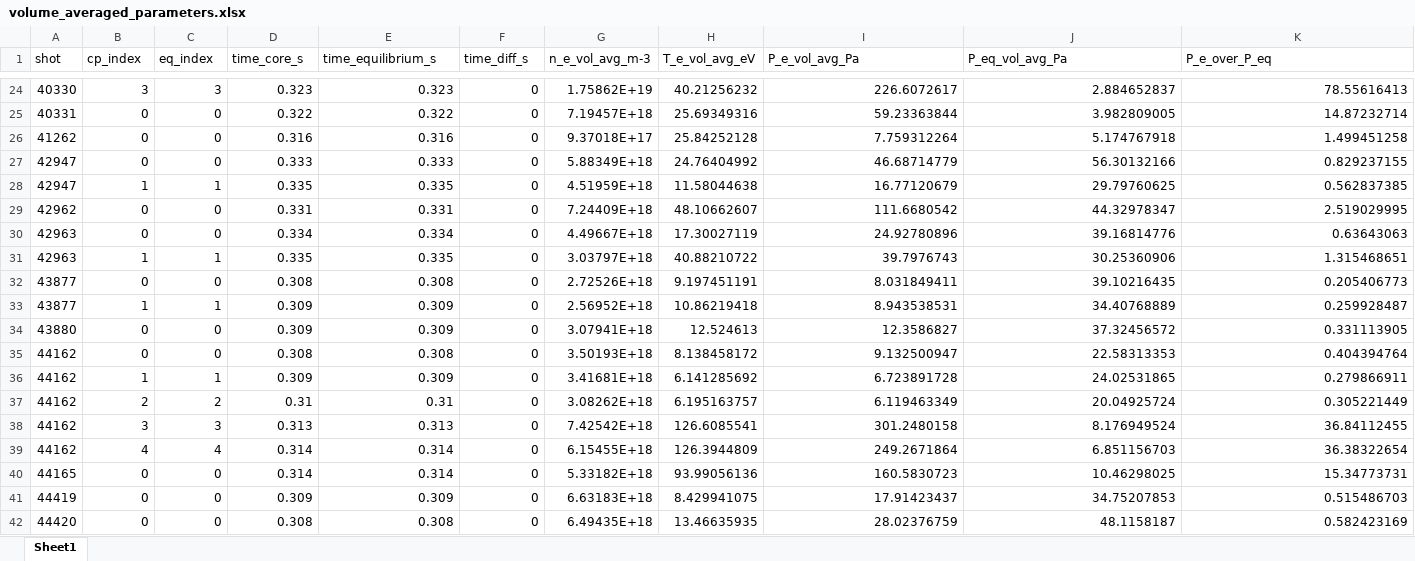
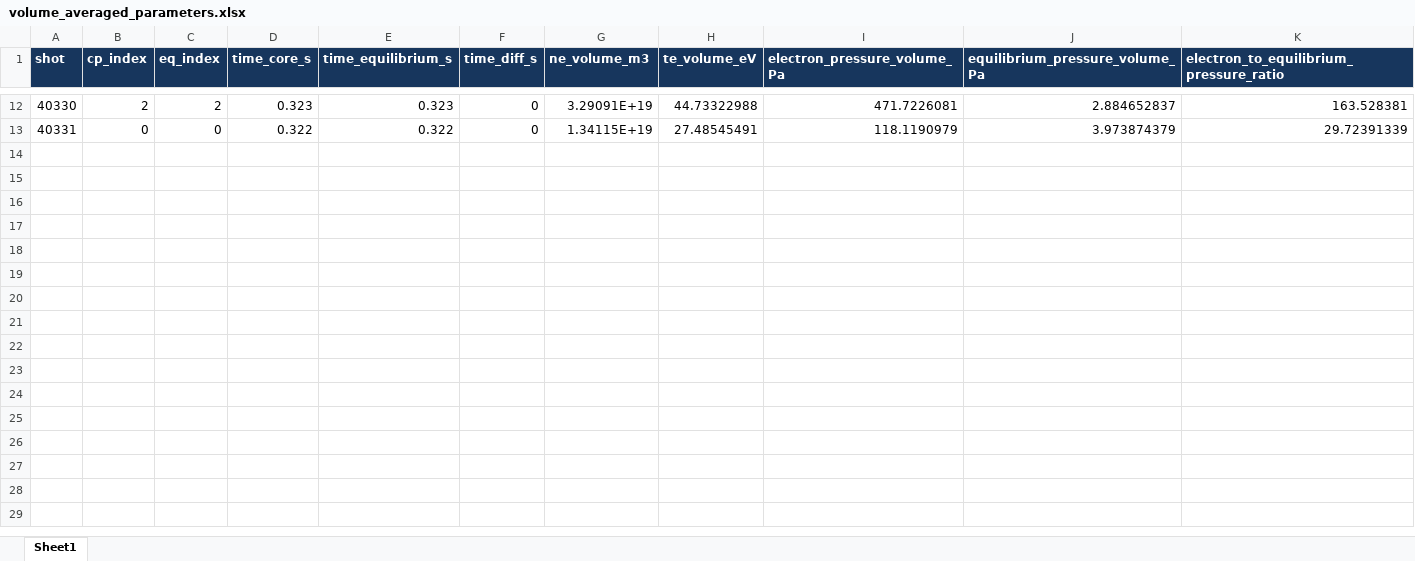
Before and after one commit to VEST-Tokamak/vaft, an Excel workbook: workflow/automatic_pipeline_3_data_summary/volume_averaged_parameters.xlsx, sheet Sheet1, drawn as a sheet; only a part is shown, gaps mark what is left out; values as stored, in another font and other column widths than the file's, no borders; removed rows and columns are numbered as before the commit, all else as after; the diff covers the shown part only; the diff names each change by its address in the sheet, - before the commit and + after, or states it on an @@ line.

```diff
--- a/workflow/automatic_pipeline_3_data_summary/volume_averaged_parameters.xlsx (sheet Sheet1)
+++ b/workflow/automatic_pipeline_3_data_summary/volume_averaged_parameters.xlsx (sheet Sheet1)
@@ A1:K1 fill: none → #17365D, bold: off → on, text colour: black → #FFFFFF @@
-G1: n_e_vol_avg_m-3
+G1: ne_volume_m3
-H1: T_e_vol_avg_eV
+H1: te_volume_eV
-I1: P_e_vol_avg_Pa
+I1: electron_pressure_volume_Pa
-J1: P_eq_vol_avg_Pa
+J1: equilibrium_pressure_volume_Pa
-K1: P_e_over_P_eq
+K1: electron_to_equilibrium_pressure_ratio
-B12 (cp_index): 3
+B12 (cp_index): 2
-C12 (eq_index): 3
+C12 (eq_index): 2
-G12 (ne_volume_m3): 1.75862E+19
+G12 (ne_volume_m3): 3.29091E+19
-H12 (te_volume_eV): 40.21256232
+H12 (te_volume_eV): 44.73322988
-I12 (electron_pressure_volume_Pa): 226.6072617
+I12 (electron_pressure_volume_Pa): 471.7226081
-K12: 78.55616413
+K12: 163.528381
-G13 (ne_volume_m3): 7.19457E+18
+G13 (ne_volume_m3): 1.34115E+19
-H13 (te_volume_eV): 25.69349316
+H13 (te_volume_eV): 27.48545491
-I13 (electron_pressure_volume_Pa): 59.23363844
+I13 (electron_pressure_volume_Pa): 118.1190979
-J13 (equilibrium_pressure_volume_Pa): 3.982809005
+J13 (equilibrium_pressure_volume_Pa): 3.973874379
-K13: 14.87232714
+K13: 29.72391339
-row 26: 41262 | 0 | 0 | 0.316 | 0.316 | 0 | 9.37018E+17 | 25.84252128 | 7.759312264 | 5.174767918 | 1.499451258
-row 27: 42947 | 0 | 0 | 0.333 | 0.333 | 0 | 5.88349E+18 | 24.76404992 | 46.68714779 | 56.30132166 | 0.829237155
-row 28: 42947 | 1 | 1 | 0.335 | 0.335 | 0 | 4.51959E+18 | 11.58044638 | 16.77120679 | 29.79760625 | 0.562837385
-row 29: 42962 | 0 | 0 | 0.331 | 0.331 | 0 | 7.24409E+18 | 48.10662607 | 111.6680542 | 44.32978347 | 2.519029995
-row 30: 42963 | 0 | 0 | 0.334 | 0.334 | 0 | 4.49667E+18 | 17.30027119 | 24.92780896 | 39.16814776 | 0.63643063
-row 31: 42963 | 1 | 1 | 0.335 | 0.335 | 0 | 3.03797E+18 | 40.88210722 | 39.7976743 | 30.25360906 | 1.315468651
-row 32: 43877 | 0 | 0 | 0.308 | 0.308 | 0 | 2.72526E+18 | 9.197451191 | 8.031849411 | 39.10216435 | 0.205406773
-row 33: 43877 | 1 | 1 | 0.309 | 0.309 | 0 | 2.56952E+18 | 10.86219418 | 8.943538531 | 34.40768889 | 0.259928487
-row 34: 43880 | 0 | 0 | 0.309 | 0.309 | 0 | 3.07941E+18 | 12.524613 | 12.3586827 | 37.32456572 | 0.331113905
-row 35: 44162 | 0 | 0 | 0.308 | 0.308 | 0 | 3.50193E+18 | 8.138458172 | 9.132500947 | 22.58313353 | 0.404394764
-row 36: 44162 | 1 | 1 | 0.309 | 0.309 | 0 | 3.41681E+18 | 6.141285692 | 6.723891728 | 24.02531865 | 0.279866911
-row 37: 44162 | 2 | 2 | 0.31 | 0.31 | 0 | 3.08262E+18 | 6.195163757 | 6.119463349 | 20.04925724 | 0.305221449
-row 38: 44162 | 3 | 3 | 0.313 | 0.313 | 0 | 7.42542E+18 | 126.6085541 | 301.2480158 | 8.176949524 | 36.84112455
-row 39: 44162 | 4 | 4 | 0.314 | 0.314 | 0 | 6.15455E+18 | 126.3944809 | 249.2671864 | 6.851156703 | 36.38322654
-row 40: 44165 | 0 | 0 | 0.314 | 0.314 | 0 | 5.33182E+18 | 93.99056136 | 160.5830723 | 10.46298025 | 15.34773731
-row 41: 44419 | 0 | 0 | 0.309 | 0.309 | 0 | 6.63183E+18 | 8.429941075 | 17.91423437 | 34.75207853 | 0.515486703
-row 42: 44420 | 0 | 0 | 0.308 | 0.308 | 0 | 6.49435E+18 | 13.46635935 | 28.02376759 | 48.1158187 | 0.582423169
```
Also changed, not shown: 23 removed rows and 48 edited cells elsewhere in this sheet, workflow/automatic_pipeline_3_data_summary/core_profiles_history.xlsx, workflow/automatic_pipeline_3_data_summary/equilibrium_global_history.xlsx, 38 other files.
